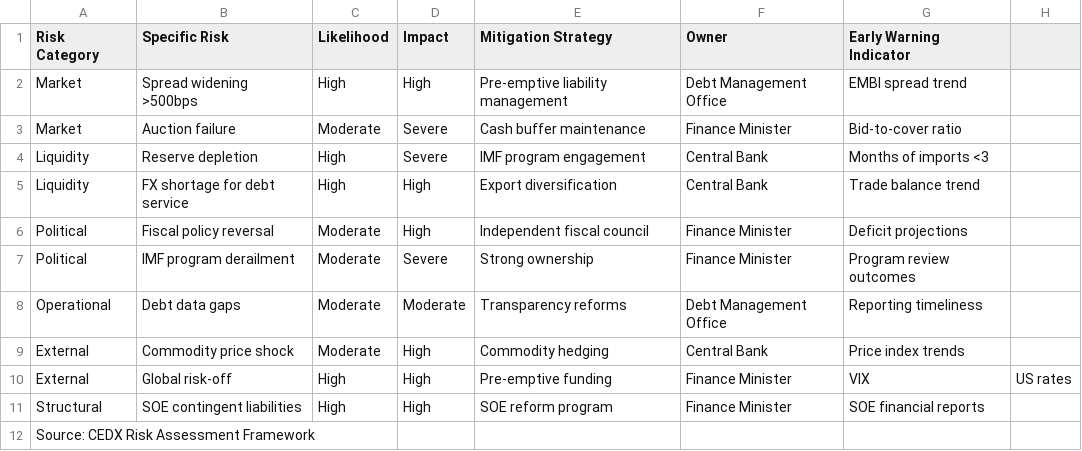
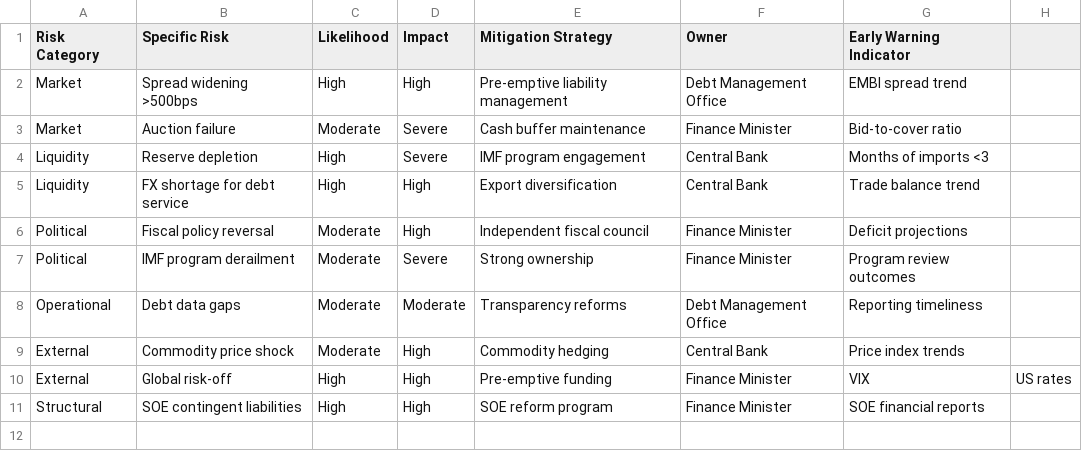
Before and after one commit to ms478293/cede-reports, a CSV file: 3_Images_and_Data/data/table_8_risk_register.csv, drawn as a sheet; the diff names each change by its address in the sheet, - before the commit and + after, or states it on an @@ line.

```diff
--- a/3_Images_and_Data/data/table_8_risk_register.csv
+++ b/3_Images_and_Data/data/table_8_risk_register.csv
-row 12: Source: CEDX Risk Assessment Framework
```
Also changed, not shown: 3_Images_and_Data/data/table_2_1_baseline_indicators.csv, 3_Images_and_Data/data/table_4_2_gross_financing_needs.csv, 43 other files.
